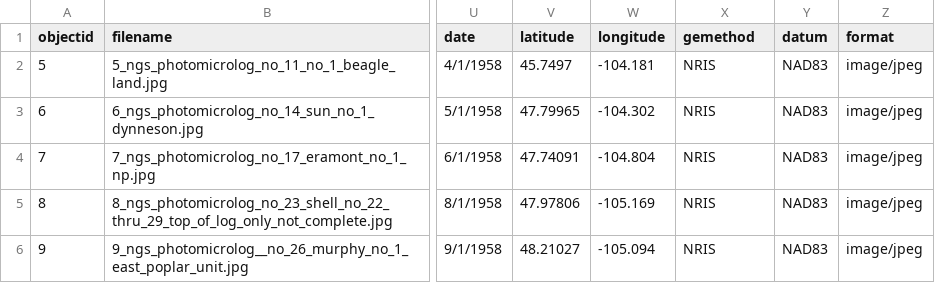
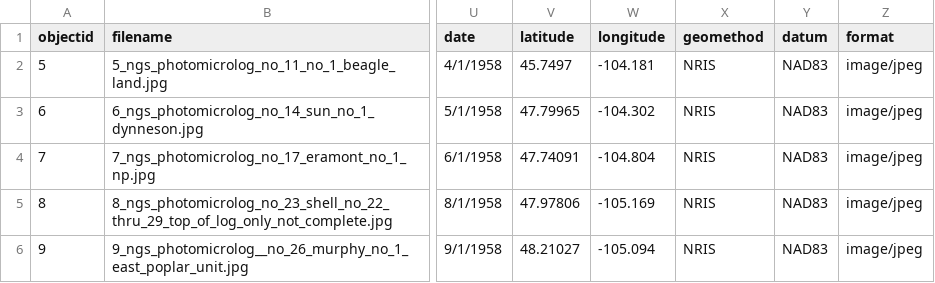
Before and after one commit to cc3199/mbmg-master, a CSV file: _data/thinsections_metadata.csv, drawn as a sheet; only a part is shown, gaps mark what is left out; the diff names each change by its address in the sheet, - before the commit and + after, or states it on an @@ line.

```diff
--- a/_data/thinsections_metadata.csv
+++ b/_data/thinsections_metadata.csv
-X1: gemethod
+X1: geomethod
```
Also changed, not shown: _data/config-metadata.csv, 1 other file.
